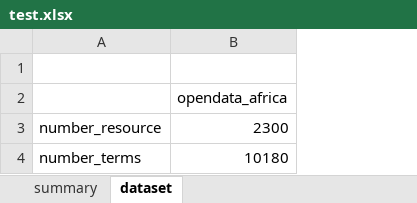
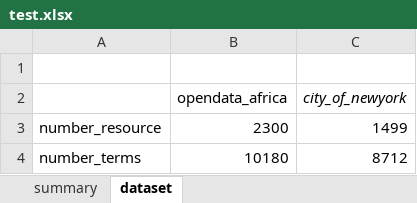
Before and after one commit to HammerProject/HammerDataProject, an Excel workbook: hammer-colombo/fuzzy-examples-set/test.xlsx, sheet dataset, drawn as a sheet; values as stored, in another font and other column widths than the file's, no borders; the diff names each change by its address in the sheet, - before the commit and + after, or states it on an @@ line.

Commit message:
cityofnewyork dataset

```diff
--- a/hammer-colombo/fuzzy-examples-set/test.xlsx (sheet dataset)
+++ b/hammer-colombo/fuzzy-examples-set/test.xlsx (sheet dataset)
+column C (city_of_newyork), rows 3-4: 1499 | 8712
```
Also changed, not shown: sheet summary, 2 other files.
